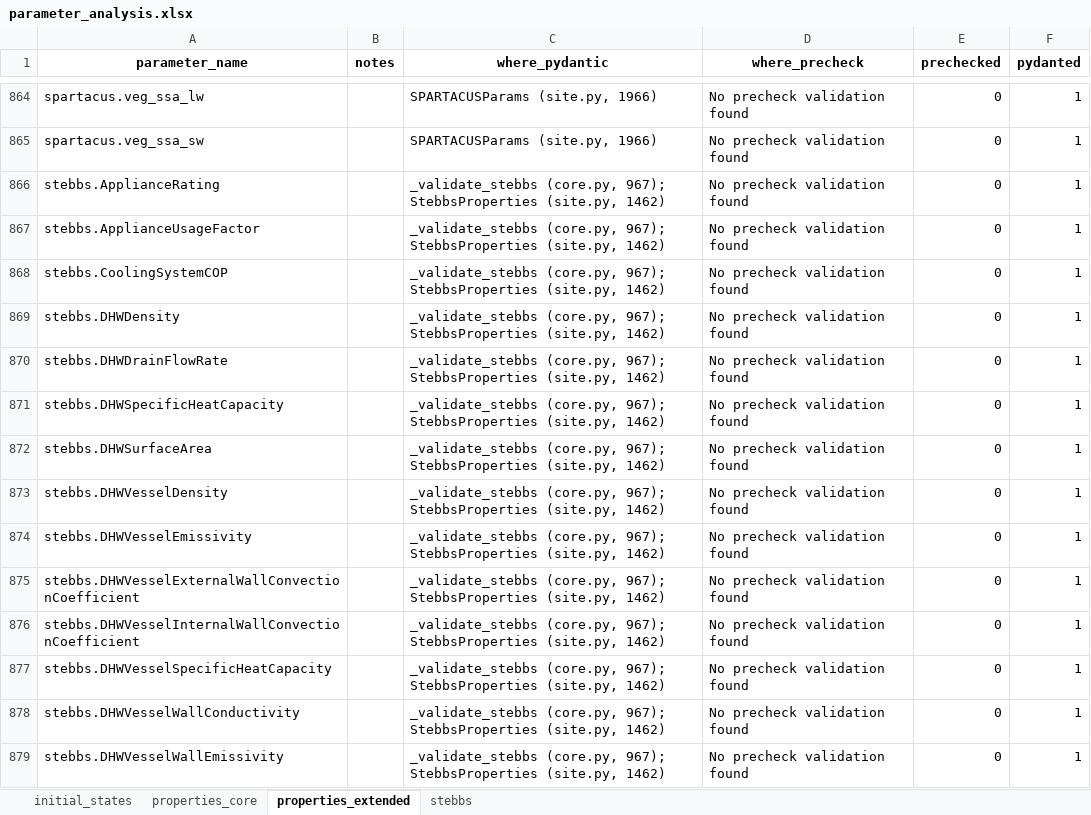
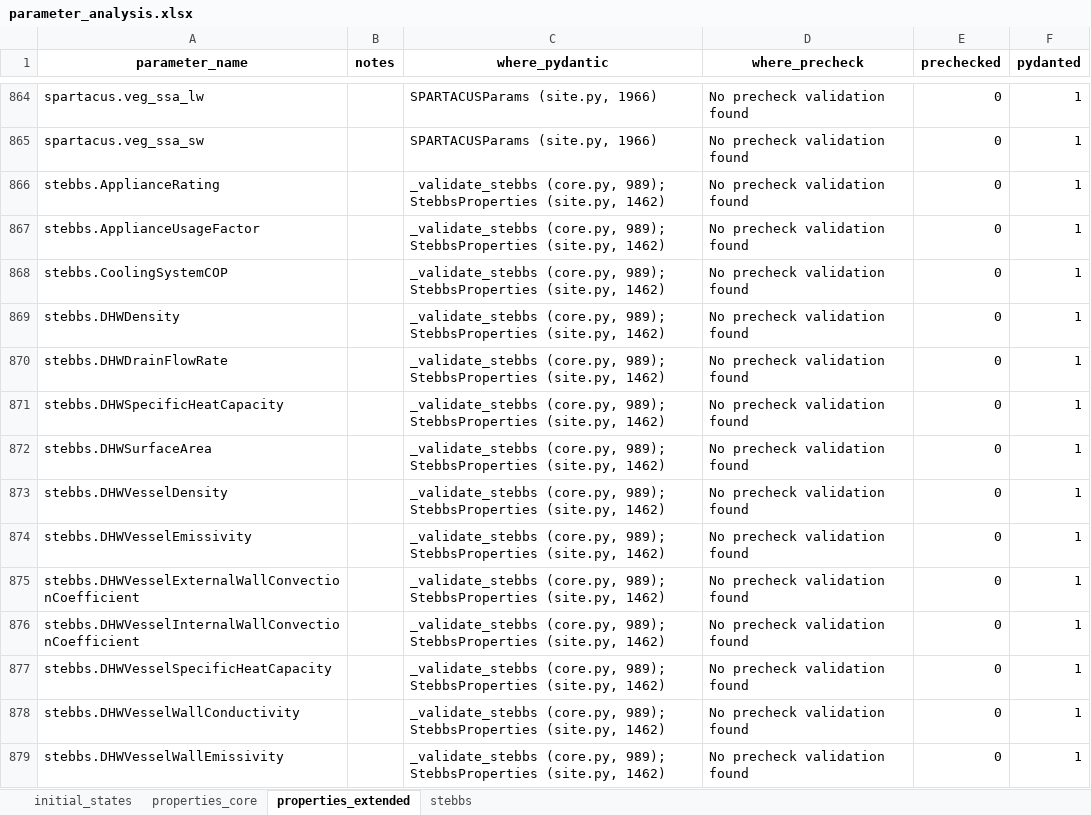
Before and after one commit to UMEP-dev/SUEWS, an Excel workbook: src/supy/data_model/initial_states/parameter_analysis.xlsx, sheet properties_extended, drawn as a sheet; only a part is shown, gaps mark what is left out; values as stored, in another font and other column widths than the file's, no borders; the diff covers the shown part only; the diff names each change by its address in the sheet, - before the commit and + after, or states it on an @@ line.

```diff
--- a/src/supy/data_model/initial_states/parameter_analysis.xlsx (sheet properties_extended)
+++ b/src/supy/data_model/initial_states/parameter_analysis.xlsx (sheet properties_extended)
-C866:C879 (where_pydantic): _validate_stebbs (core.py, 967); StebbsProperties (site.py,…
+C866:C879 (where_pydantic): _validate_stebbs (core.py, 989); StebbsProperties (site.py,…
```
Also changed, not shown: 155 edited cells elsewhere in this sheet, sheet initial_states, 2 other files.
